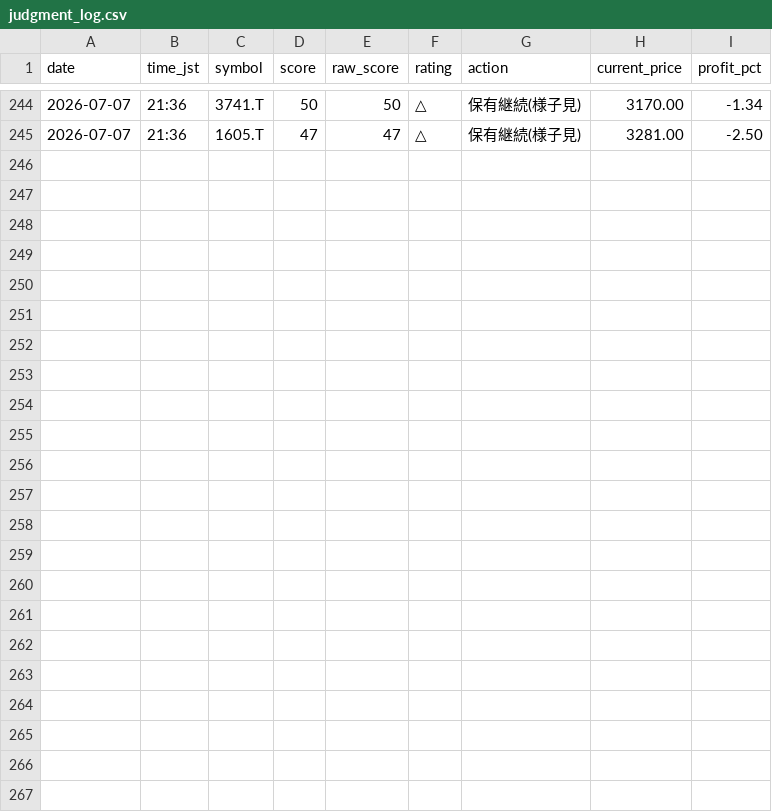
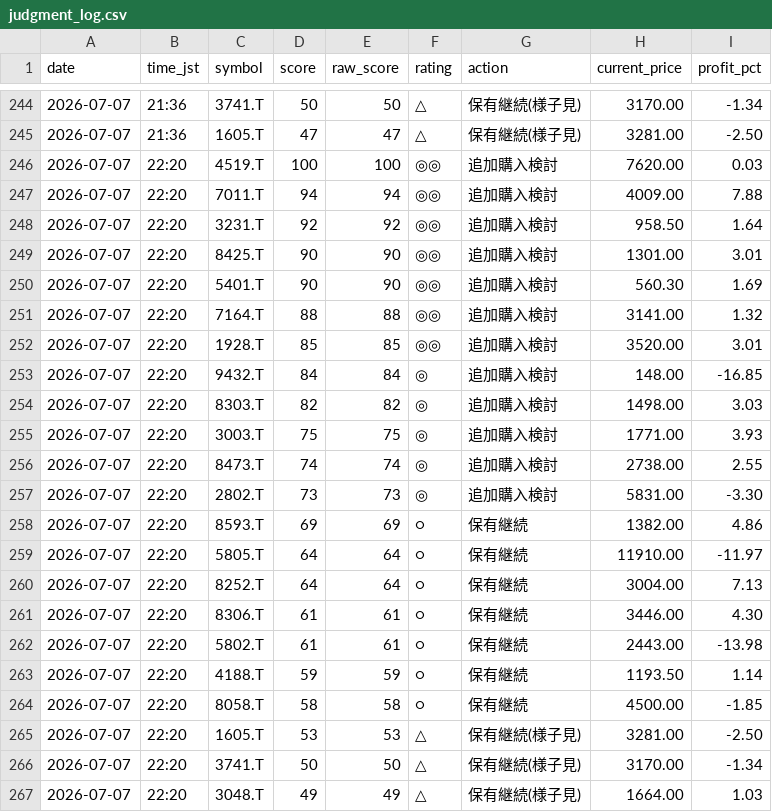
Before and after one commit to Maruko27o/stock-portfolio-analyzer, a CSV file: data/judgment_log.csv, drawn as a sheet; only a part is shown, gaps mark what is left out; the diff names each change by its address in the sheet, - before the commit and + after, or states it on an @@ line.

```diff
--- a/data/judgment_log.csv
+++ b/data/judgment_log.csv
+row 246: 2026-07-07 | 22:20 | 4519.T | 100 | 100 | ◎◎ | 追加購入検討 | 7620.00 | 0.03
+row 247: 2026-07-07 | 22:20 | 7011.T | 94 | 94 | ◎◎ | 追加購入検討 | 4009.00 | 7.88
+row 248: 2026-07-07 | 22:20 | 3231.T | 92 | 92 | ◎◎ | 追加購入検討 | 958.50 | 1.64
+row 249: 2026-07-07 | 22:20 | 8425.T | 90 | 90 | ◎◎ | 追加購入検討 | 1301.00 | 3.01
+row 250: 2026-07-07 | 22:20 | 5401.T | 90 | 90 | ◎◎ | 追加購入検討 | 560.30 | 1.69
+row 251: 2026-07-07 | 22:20 | 7164.T | 88 | 88 | ◎◎ | 追加購入検討 | 3141.00 | 1.32
+row 252: 2026-07-07 | 22:20 | 1928.T | 85 | 85 | ◎◎ | 追加購入検討 | 3520.00 | 3.01
+row 253: 2026-07-07 | 22:20 | 9432.T | 84 | 84 | ◎ | 追加購入検討 | 148.00 | -16.85
+row 254: 2026-07-07 | 22:20 | 8303.T | 82 | 82 | ◎ | 追加購入検討 | 1498.00 | 3.03
+row 255: 2026-07-07 | 22:20 | 3003.T | 75 | 75 | ◎ | 追加購入検討 | 1771.00 | 3.93
+row 256: 2026-07-07 | 22:20 | 8473.T | 74 | 74 | ◎ | 追加購入検討 | 2738.00 | 2.55
+row 257: 2026-07-07 | 22:20 | 2802.T | 73 | 73 | ◎ | 追加購入検討 | 5831.00 | -3.30
+row 258: 2026-07-07 | 22:20 | 8593.T | 69 | 69 | ○ | 保有継続 | 1382.00 | 4.86
+row 259: 2026-07-07 | 22:20 | 5805.T | 64 | 64 | ○ | 保有継続 | 11910.00 | -11.97
+row 260: 2026-07-07 | 22:20 | 8252.T | 64 | 64 | ○ | 保有継続 | 3004.00 | 7.13
+row 261: 2026-07-07 | 22:20 | 8306.T | 61 | 61 | ○ | 保有継続 | 3446.00 | 4.30
+row 262: 2026-07-07 | 22:20 | 5802.T | 61 | 61 | ○ | 保有継続 | 2443.00 | -13.98
+row 263: 2026-07-07 | 22:20 | 4188.T | 59 | 59 | ○ | 保有継続 | 1193.50 | 1.14
+row 264: 2026-07-07 | 22:20 | 8058.T | 58 | 58 | ○ | 保有継続 | 4500.00 | -1.85
+row 265: 2026-07-07 | 22:20 | 1605.T | 53 | 53 | △ | 保有継続(様子見) | 3281.00 | -2.50
+row 266: 2026-07-07 | 22:20 | 3741.T | 50 | 50 | △ | 保有継続(様子見) | 3170.00 | -1.34
+row 267: 2026-07-07 | 22:20 | 3048.T | 49 | 49 | △ | 保有継続(様子見) | 1664.00 | 1.03
```
